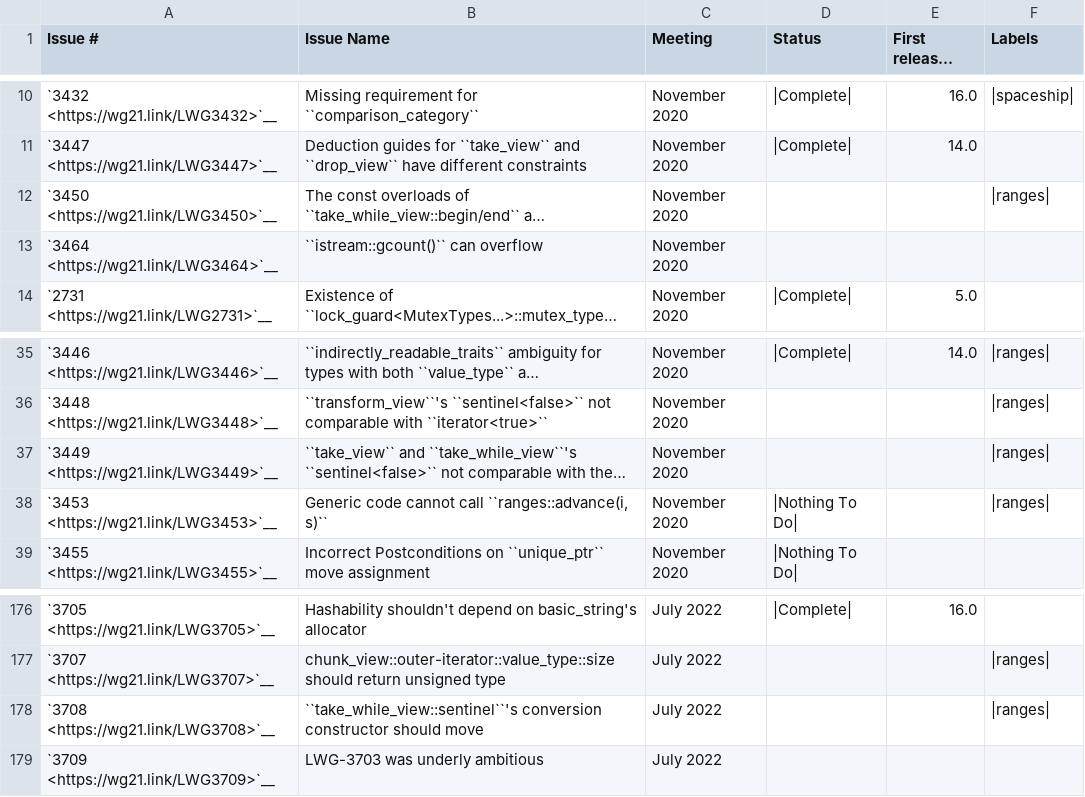
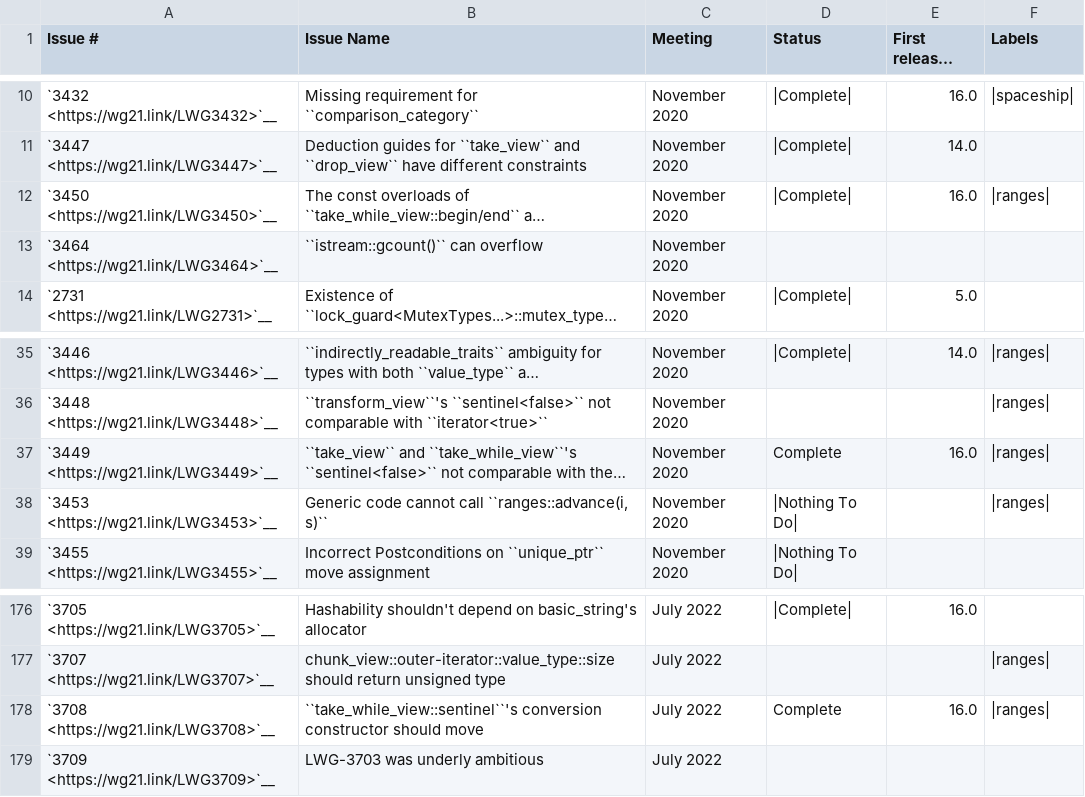
Before and after one commit to jove-decompiler/llvm-project, a CSV file: libcxx/docs/Status/Cxx2bIssues.csv, drawn as a sheet; only a part is shown, gaps mark what is left out; long unchanged cells end in …; the diff names each change by its address in the sheet, - before the commit and + after, or states it on an @@ line.

```diff
--- a/libcxx/docs/Status/Cxx2bIssues.csv
+++ b/libcxx/docs/Status/Cxx2bIssues.csv
-D12 (Status): (empty)
+D12 (Status): |Complete|
-E12 (First released version): (empty)
+E12 (First released version): 16.0
-D37 (Status): (empty)
+D37 (Status): Complete
-E37 (First released version): (empty)
+E37 (First released version): 16.0
-D178 (Status): (empty)
+D178 (Status): Complete
-E178 (First released version): (empty)
+E178 (First released version): 16.0
```
Also changed, not shown: libcxx/docs/Status/Cxx20Papers.csv, 20 other files.
